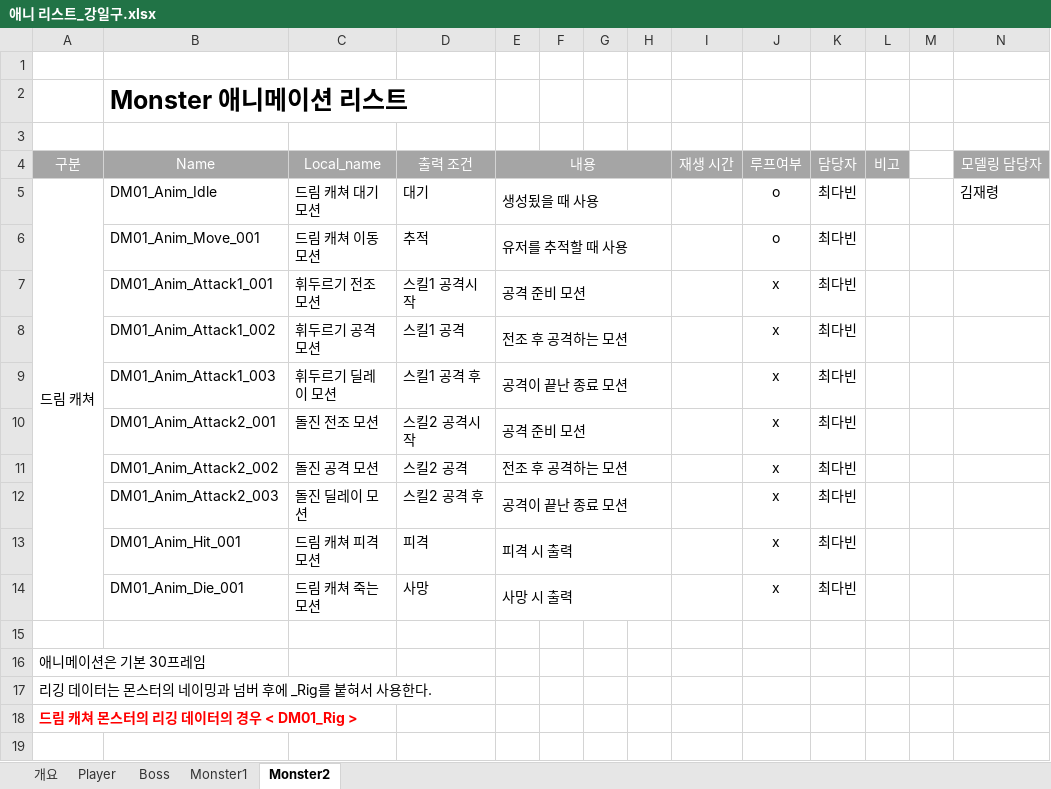
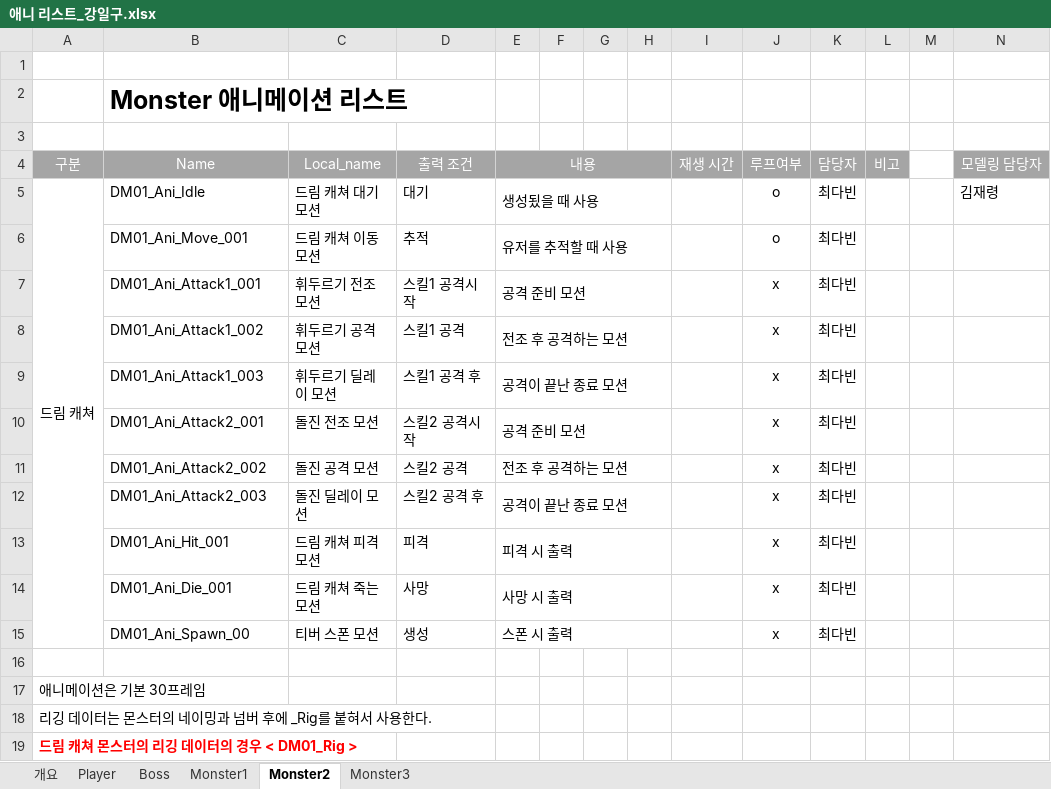
Before and after one commit to lalyns/MondayClass, an Excel workbook: Document/리스트/애니 리스트_강일구.xlsx, sheet Monster2, drawn as a sheet; only a part is shown; values as stored, in another font and other column widths than the file's, no borders; rows hold the shown columns only; the diff names each change by its address in the sheet, - before the commit and + after, or states it on an @@ line.

```diff
--- a/Document/리스트/애니 리스트_강일구.xlsx (sheet Monster2)
+++ b/Document/리스트/애니 리스트_강일구.xlsx (sheet Monster2)
+sheet tab: Monster3
-B5: DM01_Anim_Idle
+B5: DM01_Ani_Idle
-B6: DM01_Anim_Move_001
+B6: DM01_Ani_Move_001
-B7: DM01_Anim_Attack1_001
+B7: DM01_Ani_Attack1_001
-B8: DM01_Anim_Attack1_002
+B8: DM01_Ani_Attack1_002
-B9: DM01_Anim_Attack1_003
+B9: DM01_Ani_Attack1_003
-B10: DM01_Anim_Attack2_001
+B10: DM01_Ani_Attack2_001
-B11: DM01_Anim_Attack2_002
+B11: DM01_Ani_Attack2_002
-B12: DM01_Anim_Attack2_003
+B12: DM01_Ani_Attack2_003
-B13: DM01_Anim_Hit_001
+B13: DM01_Ani_Hit_001
-B14: DM01_Anim_Die_001
+B14: DM01_Ani_Die_001
+row 15:  | DM01_Ani_Spawn_00 | 티버 스폰 모션 | 생성 | 스폰 시 출력 |  |  |  |  | x | 최다빈
```
